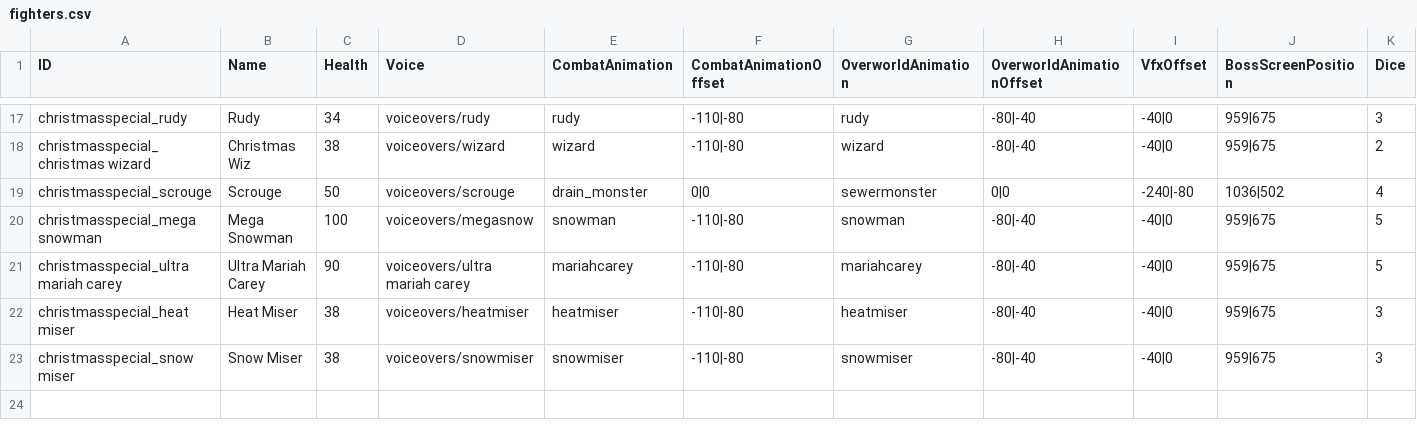
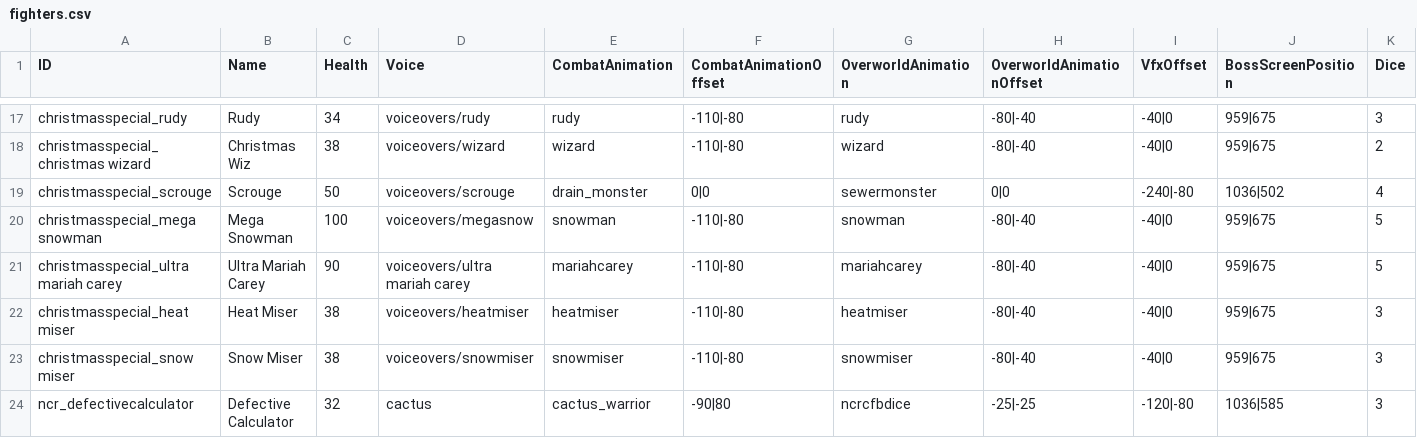
Before and after one commit to godisgoodmatt/christmasspecial, a CSV file: _append/data/text/fighters.csv, drawn as a sheet; only a part is shown, gaps mark what is left out; rows hold the shown columns only; the diff names each change by its address in the sheet, - before the commit and + after, or states it on an @@ line.

```diff
--- a/_append/data/text/fighters.csv
+++ b/_append/data/text/fighters.csv
+row 24: ncr_defectivecalculator | Defective Calculator | 32 | cactus | cactus_warrior | -90|80 | ncrcfbdice | -25|-25 | -120|-80 | 1036|585 | 3
```
Also changed, not shown: _append/data/text/equipment.csv, 1 other file.
